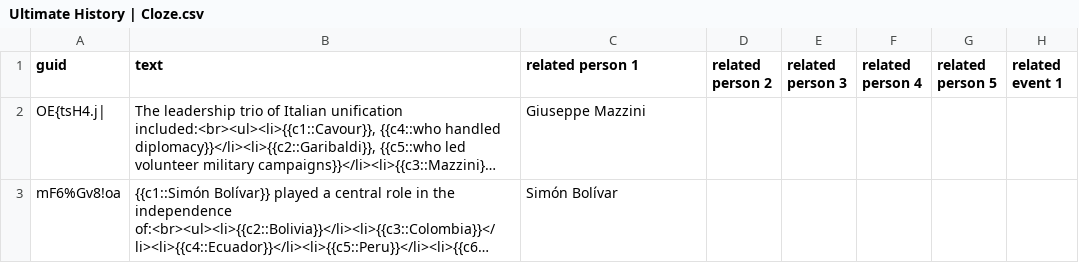
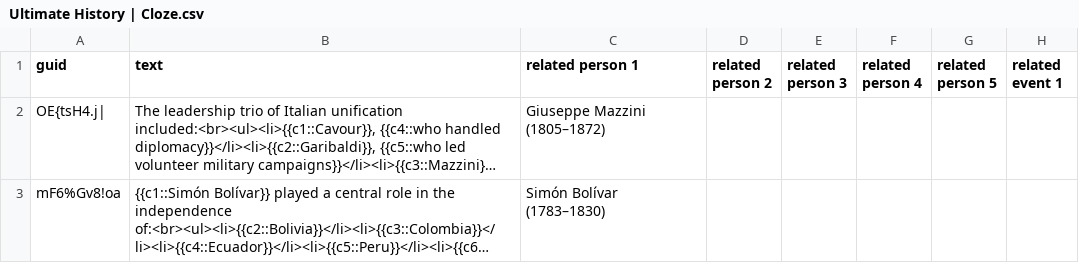
Before and after one commit to omarkohl/ultimate-history, a CSV file: src/data/Ultimate History | Cloze.csv, drawn as a sheet; only a part is shown; long unchanged cells end in …; the diff names each change by its address in the sheet, - before the commit and + after, or states it on an @@ line.

```diff
--- a/src/data/Ultimate History | Cloze.csv
+++ b/src/data/Ultimate History | Cloze.csv
-C2 (related person 1): Giuseppe Mazzini
+C2 (related person 1): Giuseppe Mazzini (1805–1872)
-C3 (related person 1): Simón Bolívar
+C3 (related person 1): Simón Bolívar (1783–1830)
```
Also changed, not shown: src/data/Ultimate History | Event.csv, src/data/Ultimate History | Person.csv, 2 other files.
